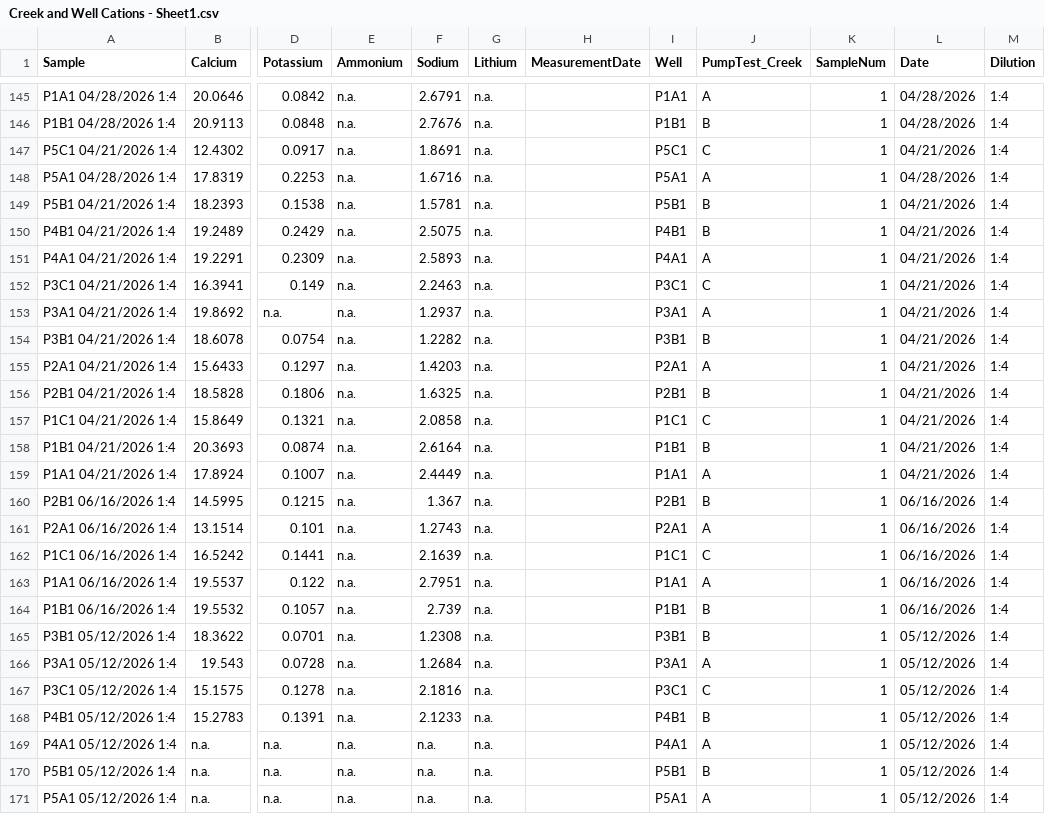
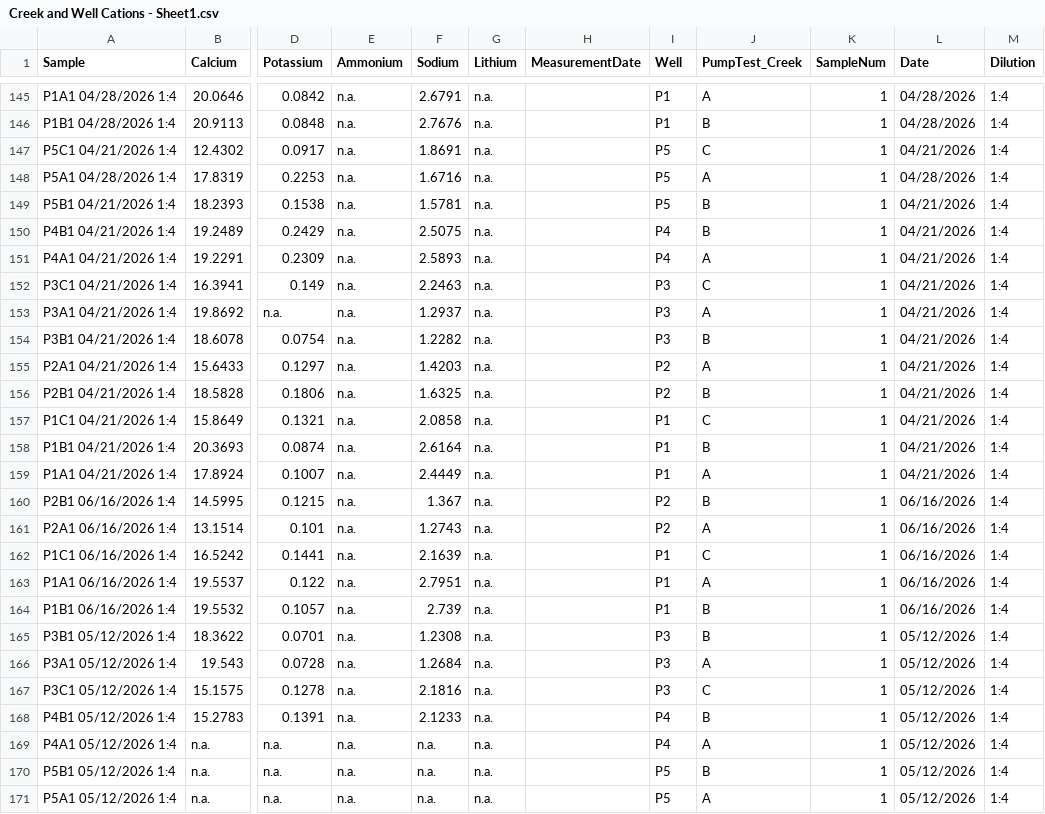
Before and after one commit to sauron-245/summer_26, a CSV file: R work/Creek and Well Cations - Sheet1.csv, drawn as a sheet; only a part is shown, gaps mark what is left out; the diff covers the shown part only; the diff names each change by its address in the sheet, - before the commit and + after, or states it on an @@ line.

```diff
--- a/R work/Creek and Well Cations - Sheet1.csv
+++ b/R work/Creek and Well Cations - Sheet1.csv
-I145 (Well): P1A1
+I145 (Well): P1
-I146 (Well): P1B1
+I146 (Well): P1
-I147 (Well): P5C1
+I147 (Well): P5
-I148 (Well): P5A1
+I148 (Well): P5
-I149 (Well): P5B1
+I149 (Well): P5
-I150 (Well): P4B1
+I150 (Well): P4
-I151 (Well): P4A1
+I151 (Well): P4
-I152 (Well): P3C1
+I152 (Well): P3
-I153 (Well): P3A1
+I153 (Well): P3
-I154 (Well): P3B1
+I154 (Well): P3
-I155 (Well): P2A1
+I155 (Well): P2
-I156 (Well): P2B1
+I156 (Well): P2
-I157 (Well): P1C1
+I157 (Well): P1
-I158 (Well): P1B1
+I158 (Well): P1
-I159 (Well): P1A1
+I159 (Well): P1
-I160 (Well): P2B1
+I160 (Well): P2
-I161 (Well): P2A1
+I161 (Well): P2
-I162 (Well): P1C1
+I162 (Well): P1
-I163 (Well): P1A1
+I163 (Well): P1
-I164 (Well): P1B1
+I164 (Well): P1
-I165 (Well): P3B1
+I165 (Well): P3
-I166 (Well): P3A1
+I166 (Well): P3
-I167 (Well): P3C1
+I167 (Well): P3
-I168 (Well): P4B1
+I168 (Well): P4
-I169 (Well): P4A1
+I169 (Well): P4
-I170 (Well): P5B1
+I170 (Well): P5
-I171 (Well): P5A1
+I171 (Well): P5
```
Also changed, not shown: 87 edited cells elsewhere in this file, 6 other files.
